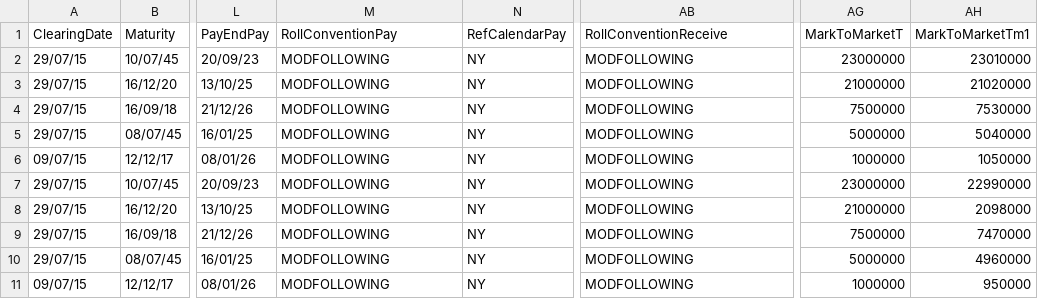
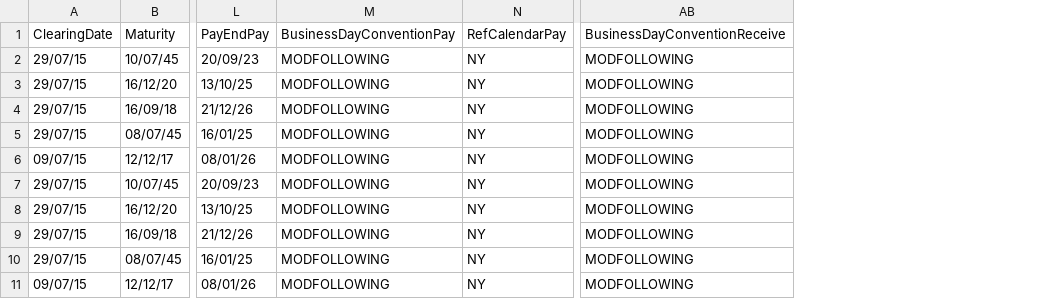
Before and after one commit to AcuoFS/acuo-data, a CSV file: CSV/irs.csv, drawn as a sheet; only a part is shown, gaps mark what is left out; the diff names each change by its address in the sheet, - before the commit and + after, or states it on an @@ line.

```diff
--- a/CSV/irs.csv
+++ b/CSV/irs.csv
-column AG (MarkToMarketT), rows 2-11: 23000000 | 21000000 | 7500000 | 5000000 | 1000000 | 23000000 | 21000000 | 7500000 | 5000000 | 1000000
-column AH (MarkToMarketTm1), rows 2-11: 23010000 | 21020000 | 7530000 | 5040000 | 1050000 | 22990000 | 2098000 | 7470000 | 4960000 | 950000
-M1: RollConventionPay
+M1: BusinessDayConventionPay
-AB1: RollConventionReceive
+AB1: BusinessDayConventionReceive
```
Also changed, not shown: CSV/cds.csv, CSV/fra.csv, 9 other files.
